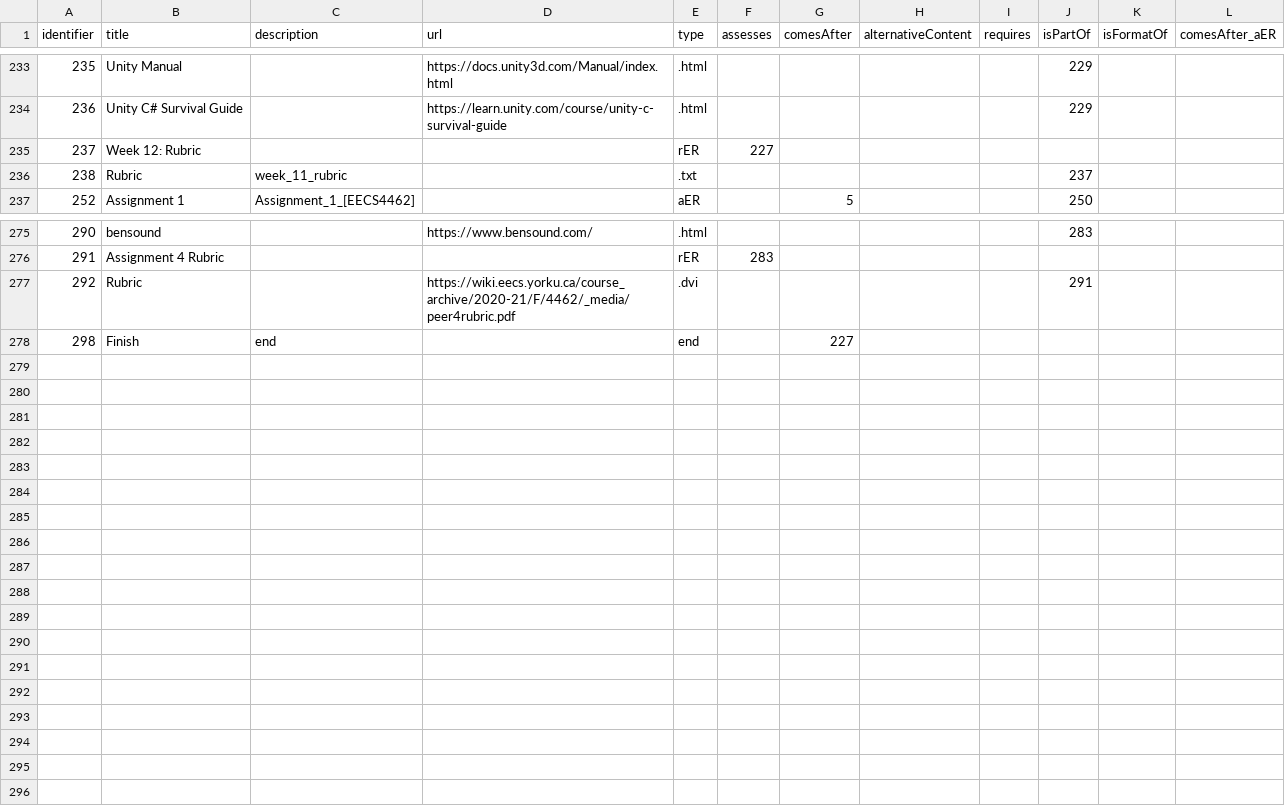
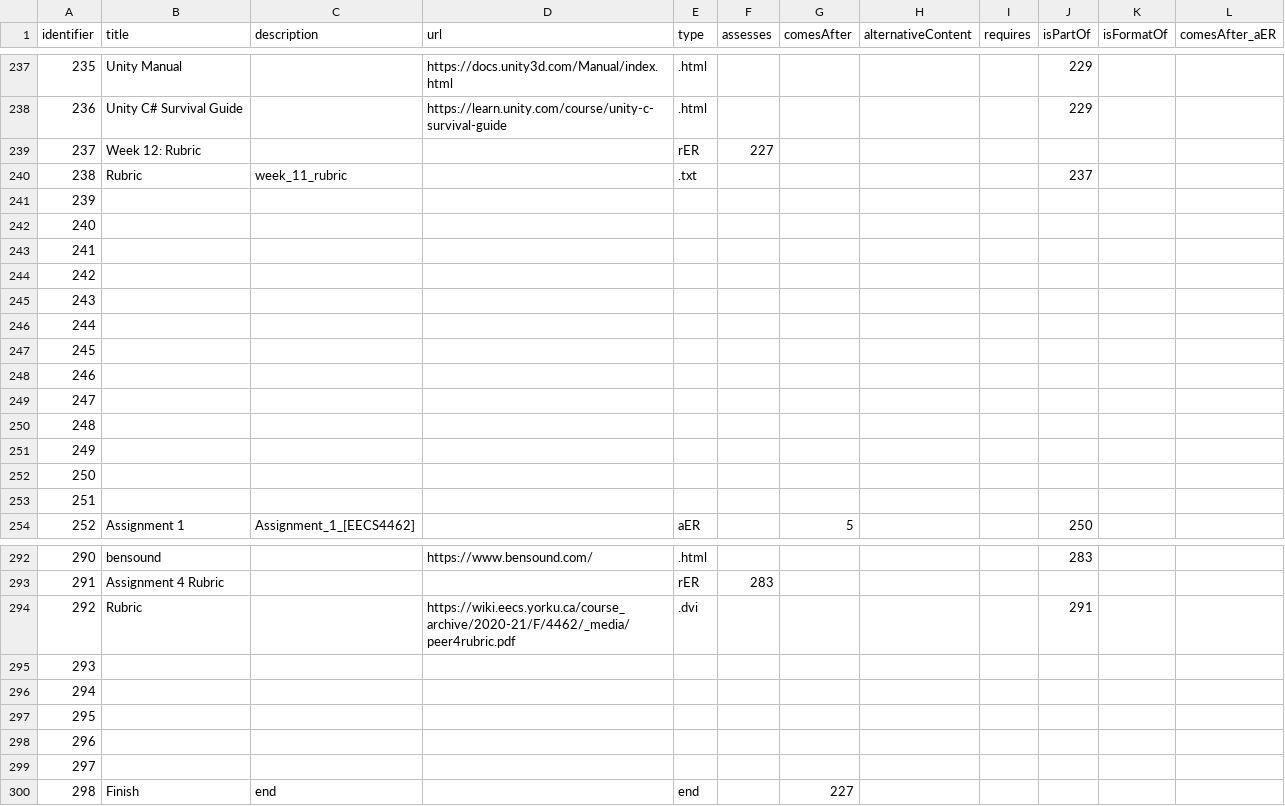
Before and after one commit to LePa-YU/Datasets, a CSV file: EECS4462/4462_dataset_overview.csv, drawn as a sheet; only a part is shown, gaps mark what is left out; the diff covers the shown part only; the diff names each change by its address in the sheet, - before the commit and + after, or states it on an @@ line.

Commit message:
Updated 4462

```diff
--- a/EECS4462/4462_dataset_overview.csv
+++ b/EECS4462/4462_dataset_overview.csv
+row 241: 239
+row 242: 240
+row 243: 241
+row 244: 242
+row 245: 243
+row 246: 244
+row 247: 245
+row 248: 246
+row 249: 247
+row 250: 248
+row 251: 249
+row 252: 250
+row 253: 251
+row 295: 293
+row 296: 294
+row 297: 295
+row 298: 296
+row 299: 297
```
Also changed, not shown: 4 added rows elsewhere in this file.
